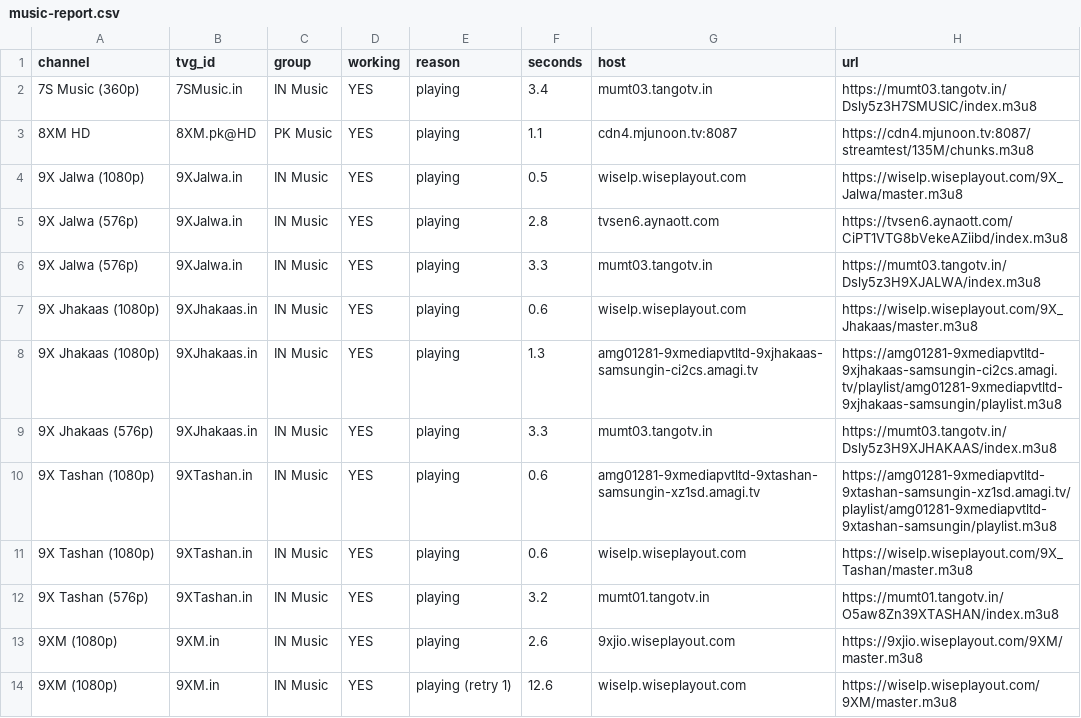
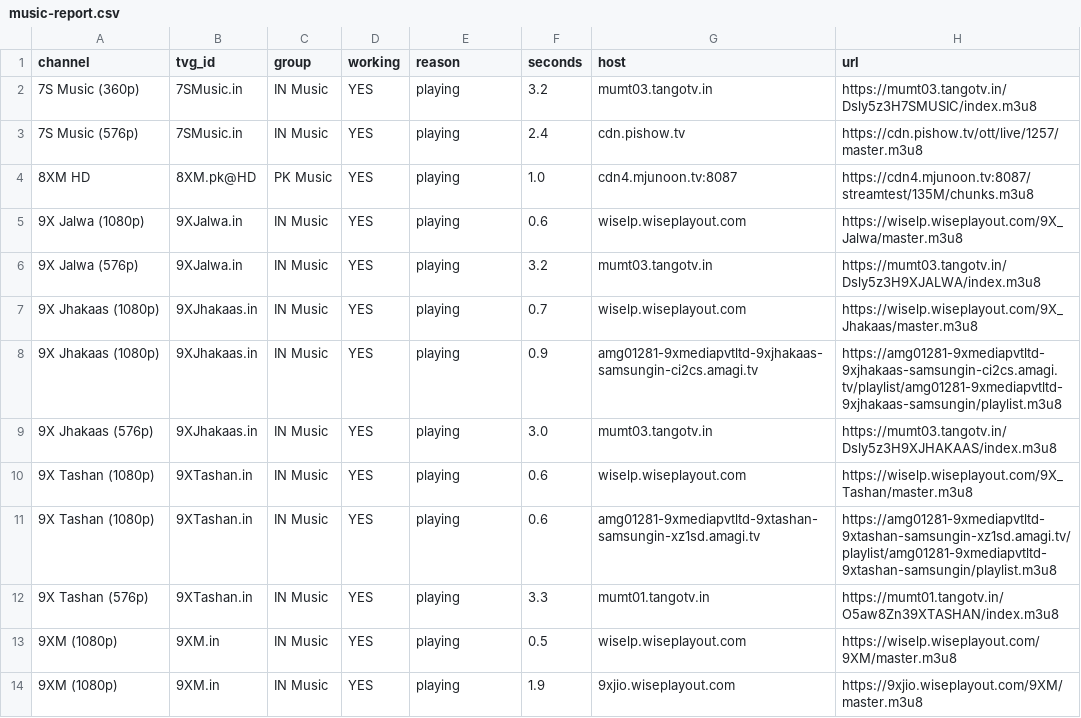
Before and after one commit to Inam321/tv, a CSV file: reports/music-report.csv, drawn as a sheet; only a part is shown; the diff covers the shown part only.

```diff
--- a/reports/music-report.csv
+++ b/reports/music-report.csv
@@ -1,14 +1,14 @@
 channel,tvg_id,group,working,reason,seconds,host,url
-7S Music (360p),7SMusic.in,IN Music,YES,playing,3.4,mumt03.tangotv.in,https://mumt03.tangotv.in/Dsly5z3H7SMUSIC/index.m3u8
-8XM HD,8XM.pk@HD,PK Music,YES,playing,1.1,cdn4.mjunoon.tv:8087,https://cdn4.mjunoon.tv:8087/streamtest/135M/chunks.m3u8
-9X Jalwa (1080p),9XJalwa.in,IN Music,YES,playing,0.5,wiselp.wiseplayout.com,https://wiselp.wiseplayout.com/9X_Jalwa/master.m3u8
-9X Jalwa (576p),9XJalwa.in,IN Music,YES,playing,2.8,tvsen6.aynaott.com,https://tvsen6.aynaott.com/CiPT1VTG8bVekeAZiibd/index.m3u8
-9X Jalwa (576p),9XJalwa.in,IN Music,YES,playing,3.3,mumt03.tangotv.in,https://mumt03.tangotv.in/Dsly5z3H9XJALWA/index.m3u8
-9X Jhakaas (1080p),9XJhakaas.in,IN Music,YES,playing,0.6,wiselp.wiseplayout.com,https://wiselp.wiseplayout.com/9X_Jhakaas/master.m3u8
-9X Jhakaas (1080p),9XJhakaas.in,IN Music,YES,playing,1.3,amg01281-9xmediapvtltd-9xjhakaas-samsungin-ci2cs.amagi.tv,https://amg01281-9xmediapvtltd-9xjhakaas-samsungin-ci2cs.amagi.tv/playlist/amg01281-9xmediapvtltd-9xjhakaas-samsungin/playlist.m3u8
-9X Jhakaas (576p),9XJhakaas.in,IN Music,YES,playing,3.3,mumt03.tangotv.in,https://mumt03.tangotv.in/Dsly5z3H9XJHAKAAS/index.m3u8
+7S Music (360p),7SMusic.in,IN Music,YES,playing,3.2,mumt03.tangotv.in,https://mumt03.tangotv.in/Dsly5z3H7SMUSIC/index.m3u8
+7S Music (576p),7SMusic.in,IN Music,YES,playing,2.4,cdn.pishow.tv,https://cdn.pishow.tv/ott/live/1257/master.m3u8
+8XM HD,8XM.pk@HD,PK Music,YES,playing,1.0,cdn4.mjunoon.tv:8087,https://cdn4.mjunoon.tv:8087/streamtest/135M/chunks.m3u8
+9X Jalwa (1080p),9XJalwa.in,IN Music,YES,playing,0.6,wiselp.wiseplayout.com,https://wiselp.wiseplayout.com/9X_Jalwa/master.m3u8
+9X Jalwa (576p),9XJalwa.in,IN Music,YES,playing,3.2,mumt03.tangotv.in,https://mumt03.tangotv.in/Dsly5z3H9XJALWA/index.m3u8
+9X Jhakaas (1080p),9XJhakaas.in,IN Music,YES,playing,0.7,wiselp.wiseplayout.com,https://wiselp.wiseplayout.com/9X_Jhakaas/master.m3u8
+9X Jhakaas (1080p),9XJhakaas.in,IN Music,YES,playing,0.9,amg01281-9xmediapvtltd-9xjhakaas-samsungin-ci2cs.amagi.tv,https://amg01281-9xmediapvtltd-9xjhakaas-samsungin-ci2cs.amagi.tv/playlist/amg01281-9xmediapvtltd-9xjhakaas-samsungin/playlist.m3u8
+9X Jhakaas (576p),9XJhakaas.in,IN Music,YES,playing,3.0,mumt03.tangotv.in,https://mumt03.tangotv.in/Dsly5z3H9XJHAKAAS/index.m3u8
+9X Tashan (1080p),9XTashan.in,IN Music,YES,playing,0.6,wiselp.wiseplayout.com,https://wiselp.wiseplayout.com/9X_Tashan/master.m3u8
 9X Tashan (1080p),9XTashan.in,IN Music,YES,playing,0.6,amg01281-9xmediapvtltd-9xtashan-samsungin-xz1sd.amagi.tv,https://amg01281-9xmediapvtltd-9xtashan-samsungin-xz1sd.amagi.tv/playlist/amg01281-9xmediapvtltd-9xtashan-samsungin/playlist.m3u8
-9X Tashan (1080p),9XTashan.in,IN Music,YES,playing,0.6,wiselp.wiseplayout.com,https://wiselp.wiseplayout.com/9X_Tashan/master.m3u8
-9X Tashan (576p),9XTashan.in,IN Music,YES,playing,3.2,mumt01.tangotv.in,https://mumt01.tangotv.in/O5aw8Zn39XTASHAN/index.m3u8
-9XM (1080p),9XM.in,IN Music,YES,playing,2.6,9xjio.wiseplayout.com,https://9xjio.wiseplayout.com/9XM/master.m3u8
-9XM (1080p),9XM.in,IN Music,YES,playing (retry 1),12.6,wiselp.wiseplayout.com,https://wiselp.wiseplayout.com/9XM/master.m3u8
+9X Tashan (576p),9XTashan.in,IN Music,YES,playing,3.3,mumt01.tangotv.in,https://mumt01.tangotv.in/O5aw8Zn39XTASHAN/index.m3u8
+9XM (1080p),9XM.in,IN Music,YES,playing,0.5,wiselp.wiseplayout.com,https://wiselp.wiseplayout.com/9XM/master.m3u8
+9XM (1080p),9XM.in,IN Music,YES,playing,1.9,9xjio.wiseplayout.com,https://9xjio.wiseplayout.com/9XM/master.m3u8
```
Also changed, not shown: 7 added rows, 1 removed row and 45 edited cells elsewhere in this file, reports/documentary-report.csv, reports/entertainment-report.csv, 18 other files.
